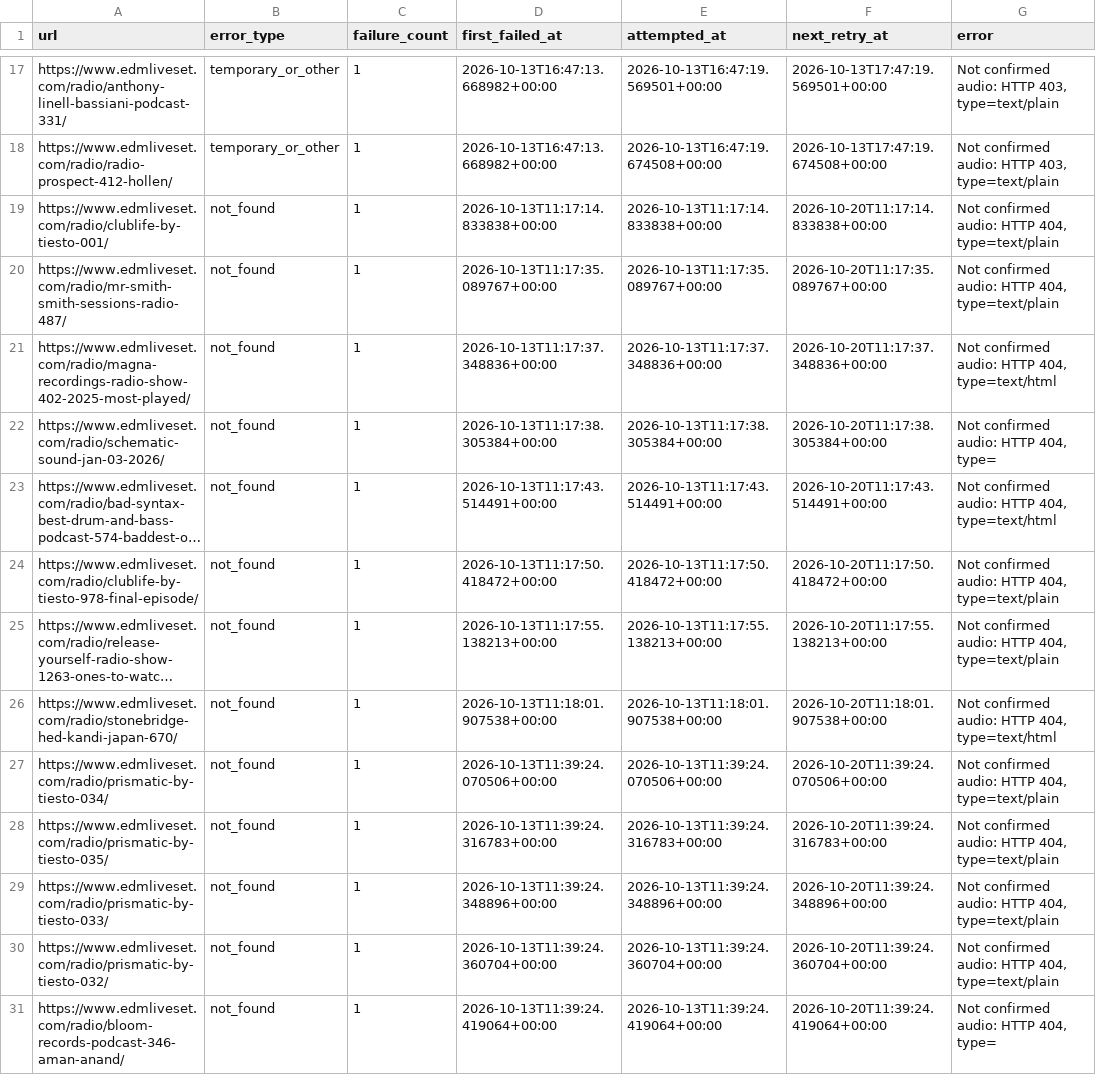
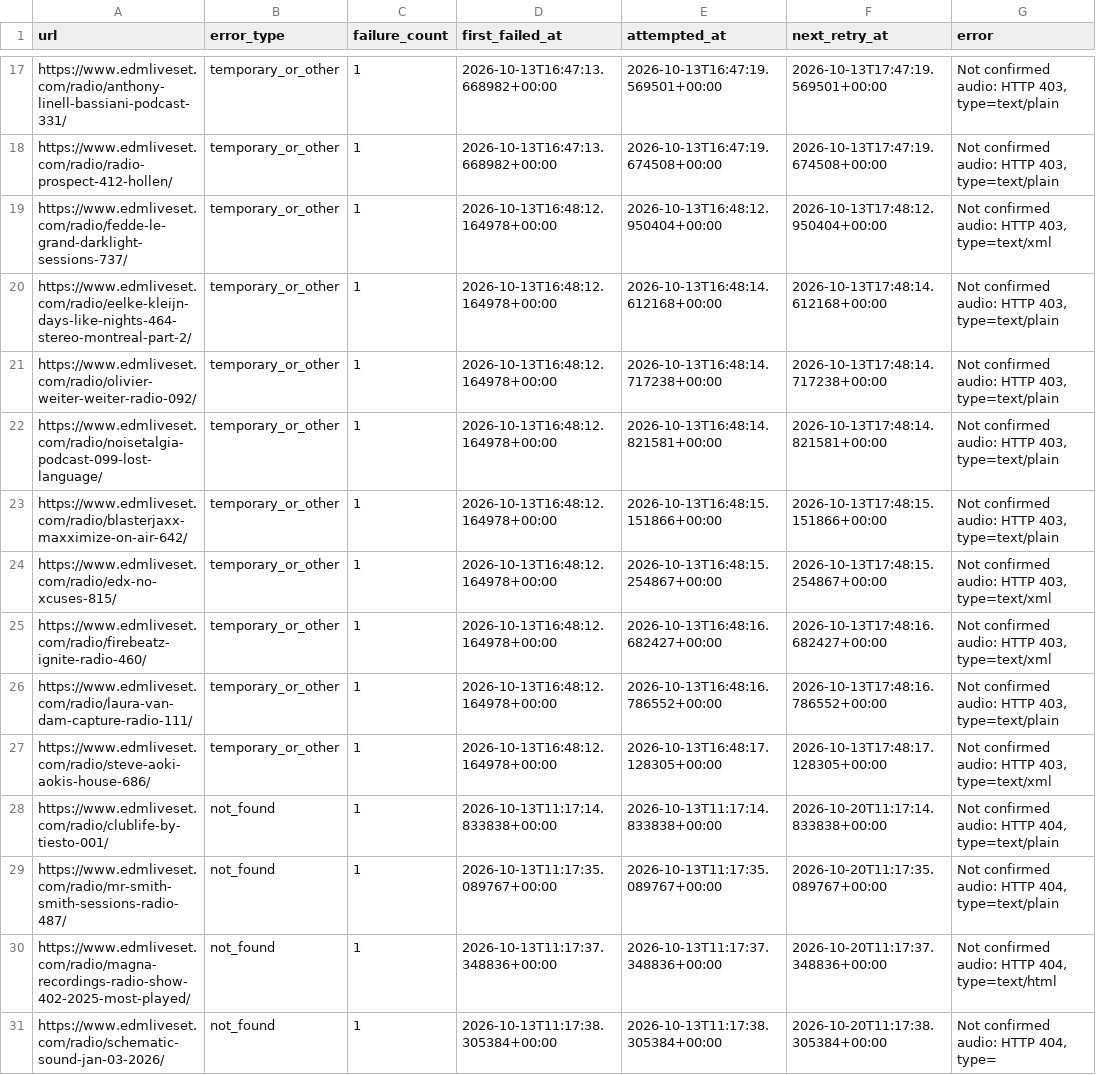
Before and after one commit to kuafor41/radioshows-podcast, a CSV file: data/retry-queue.csv, drawn as a sheet; only a part is shown, gaps mark what is left out; the shorter side is filled out with more unchanged rows; long unchanged cells end in ….

```diff
--- a/data/retry-queue.csv
+++ b/data/retry-queue.csv
@@ -18,2 +18,11 @@ https://www.edmliveset.com/radio/anthony-linell-bassiani-podcast-331/,temporary_
 https://www.edmliveset.com/radio/radio-prospect-412-hollen/,temporary_or_other,1,2026-10-13T16:47:13.668982+00:00,2026-10-13T16:47:19.674508+00:00,2026-10-13T17:47:19.674508+00:00,"Not confirmed audio: HTTP 403, type=text/plain"
+https://www.edmliveset.com/radio/fedde-le-grand-darklight-sessions-737/,temporary_or_other,1,2026-10-13T16:48:12.164978+00:00,2026-10-13T16:48:12.950404+00:00,2026-10-13T17:48:12.950404+00:00,"Not confirmed audio: HTTP 403, type=text/xml"
+https://www.edmliveset.com/radio/eelke-kleijn-days-like-nights-464-stereo-montreal-part-2/,temporary_or_other,1,2026-10-13T16:48:12.164978+00:00,2026-10-13T16:48:14.612168+00:00,2026-10-13T17:48:14.612168+00:00,"Not confirmed audio: HTTP 403, type=text/plain"
+https://www.edmliveset.com/radio/olivier-weiter-weiter-radio-092/,temporary_or_other,1,2026-10-13T16:48:12.164978+00:00,2026-10-13T16:48:14.717238+00:00,2026-10-13T17:48:14.717238+00:00,"Not confirmed audio: HTTP 403, type=text/plain"
+https://www.edmliveset.com/radio/noisetalgia-podcast-099-lost-language/,temporary_or_other,1,2026-10-13T16:48:12.164978+00:00,2026-10-13T16:48:14.821581+00:00,2026-10-13T17:48:14.821581+00:00,"Not confirmed audio: HTTP 403, type=text/plain"
+https://www.edmliveset.com/radio/blasterjaxx-maxximize-on-air-642/,temporary_or_other,1,2026-10-13T16:48:12.164978+00:00,2026-10-13T16:48:15.151866+00:00,2026-10-13T17:48:15.151866+00:00,"Not confirmed audio: HTTP 403, type=text/plain"
+https://www.edmliveset.com/radio/edx-no-xcuses-815/,temporary_or_other,1,2026-10-13T16:48:12.164978+00:00,2026-10-13T16:48:15.254867+00:00,2026-10-13T17:48:15.254867+00:00,"Not confirmed audio: HTTP 403, type=text/xml"
+https://www.edmliveset.com/radio/firebeatz-ignite-radio-460/,temporary_or_other,1,2026-10-13T16:48:12.164978+00:00,2026-10-13T16:48:16.682427+00:00,2026-10-13T17:48:16.682427+00:00,"Not confirmed audio: HTTP 403, type=text/xml"
+https://www.edmliveset.com/radio/laura-van-dam-capture-radio-111/,temporary_or_other,1,2026-10-13T16:48:12.164978+00:00,2026-10-13T16:48:16.786552+00:00,2026-10-13T17:48:16.786552+00:00,"Not confirmed audio: HTTP 403, type=text/plain"
+https://www.edmliveset.com/radio/steve-aoki-aokis-house-686/,temporary_or_other,1,2026-10-13T16:48:12.164978+00:00,2026-10-13T16:48:17.128305+00:00,2026-10-13T17:48:17.128305+00:00,"Not confirmed audio: HTTP 403, type=text/xml"
 https://www.edmliveset.com/radio/clublife-by-tiesto-001/,not_found,1,2026-10-13T11:17:14.833838+00:00,2026-10-13T11:17:14.833838+00:00,2026-10-20T11:17:14.833838+00:00,"Not confirmed audio: HTTP 404, type=text/plain"
```
Also changed, not shown: data/run-report.csv, data/summary-report.csv, 5 other files.
